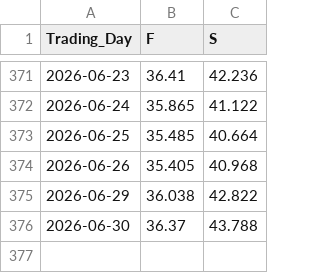
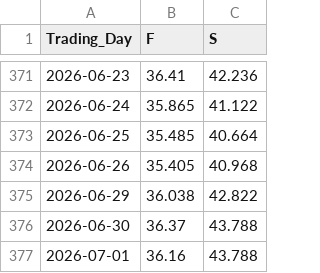
Before and after one commit to Economics-SP-V/Test, a CSV file: Produkte/Preise/Preise.csv, drawn as a sheet; only a part is shown, gaps mark what is left out; the diff names each change by its address in the sheet, - before the commit and + after, or states it on an @@ line.

```diff
--- a/Produkte/Preise/Preise.csv
+++ b/Produkte/Preise/Preise.csv
+row 377: 2026-07-01 | 36.16 | 43.788
```
Also changed, not shown: Produkte/Preise/KrPr.csv, 2 other files.
